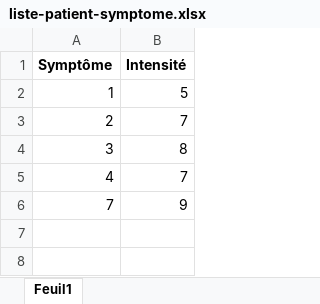
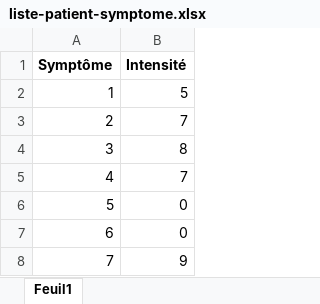
Before and after one commit to Nomena-1918/Docteur, an Excel workbook: src/main/resources/file/liste-patient-symptome.xlsx, sheet Feuil1, drawn as a sheet; values as stored, in another font and other column widths than the file's, no borders; the diff names each change by its address in the sheet, - before the commit and + after, or states it on an @@ line.

```diff
--- a/src/main/resources/file/liste-patient-symptome.xlsx (sheet Feuil1)
+++ b/src/main/resources/file/liste-patient-symptome.xlsx (sheet Feuil1)
+row 6: 5 | 0
+row 7: 6 | 0
```
Also changed, not shown: 8 other files.
